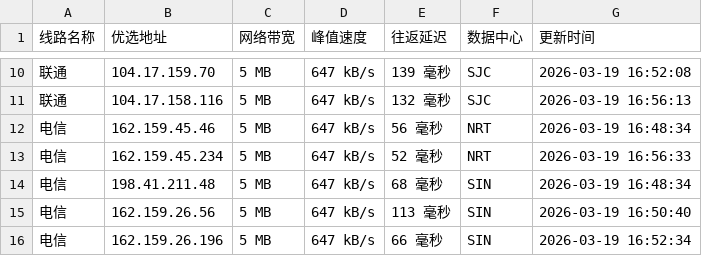
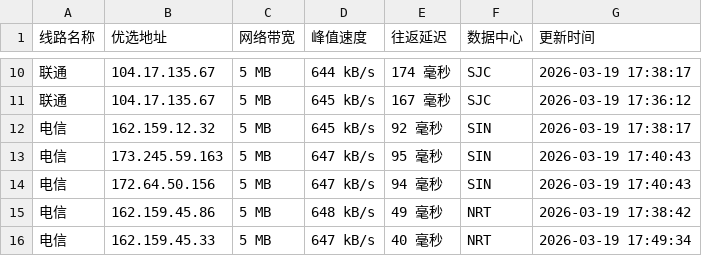
Before and after one commit to CF-IP/cf-ip.github.io, a TSV file: data/wetest_cloudflare_v4.tsv, drawn as a sheet; only a part is shown, gaps mark what is left out; the diff covers the shown part only.

```diff
--- a/data/wetest_cloudflare_v4.tsv
+++ b/data/wetest_cloudflare_v4.tsv
@@ -10,7 +10,7 @@
-联通	104.17.159.70	5 MB	647 kB/s	139 毫秒	SJC	2026-03-19 16:52:08
-联通	104.17.158.116	5 MB	647 kB/s	132 毫秒	SJC	2026-03-19 16:56:13
-电信	162.159.45.46	5 MB	647 kB/s	56 毫秒	NRT	2026-03-19 16:48:34
-电信	162.159.45.234	5 MB	647 kB/s	52 毫秒	NRT	2026-03-19 16:56:33
-电信	198.41.211.48	5 MB	647 kB/s	68 毫秒	SIN	2026-03-19 16:48:34
-电信	162.159.26.56	5 MB	647 kB/s	113 毫秒	SIN	2026-03-19 16:50:40
-电信	162.159.26.196	5 MB	647 kB/s	66 毫秒	SIN	2026-03-19 16:52:34
+联通	104.17.135.67	5 MB	644 kB/s	174 毫秒	SJC	2026-03-19 17:38:17
+联通	104.17.135.67	5 MB	645 kB/s	167 毫秒	SJC	2026-03-19 17:36:12
+电信	162.159.12.32	5 MB	645 kB/s	92 毫秒	SIN	2026-03-19 17:38:17
+电信	173.245.59.163	5 MB	647 kB/s	95 毫秒	SIN	2026-03-19 17:40:43
+电信	172.64.50.156	5 MB	647 kB/s	94 毫秒	SIN	2026-03-19 17:40:43
+电信	162.159.45.86	5 MB	648 kB/s	49 毫秒	NRT	2026-03-19 17:38:42
+电信	162.159.45.33	5 MB	647 kB/s	40 毫秒	NRT	2026-03-19 17:49:34
```
Also changed, not shown: 29 edited cells elsewhere in this file, data/api_uouin_com.tsv, data/wetest_cloudflare_v6.tsv, 4 other files.
